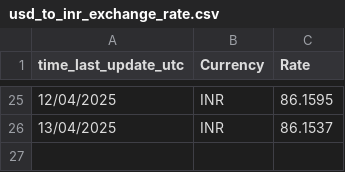
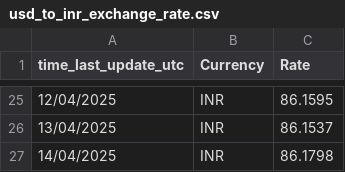
Before and after one commit to senthilkumarimuth/metrices, a CSV file: data/usd_to_inr_exchange_rate.csv, drawn as a sheet; only a part is shown, gaps mark what is left out.

```diff
--- a/data/usd_to_inr_exchange_rate.csv
+++ b/data/usd_to_inr_exchange_rate.csv
@@ -26 +26,2 @@ time_last_update_utc,Currency,Rate
 13/04/2025,INR,86.1537
+14/04/2025,INR,86.1798
```
Also changed, not shown: data/gold_price_data.csv, 4 other files.
